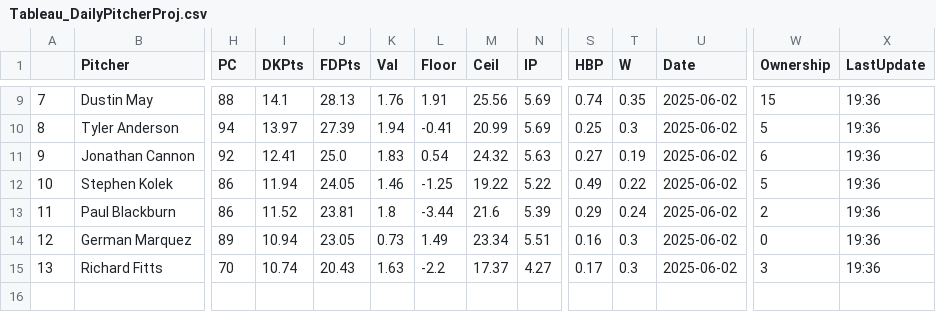
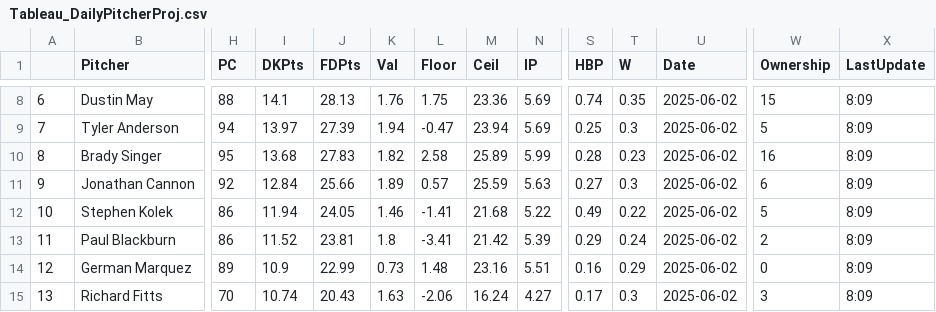
Before and after one commit to JonPGH/slateProj, a CSV file: Data/Tableau_DailyPitcherProj.csv, drawn as a sheet; only a part is shown, gaps mark what is left out; addresses are those after the commit; rows hold the shown columns only; the diff covers the shown part only; the diff names each change by its address in the sheet, - before the commit and + after, or states it on an @@ line.

```diff
--- a/Data/Tableau_DailyPitcherProj.csv
+++ b/Data/Tableau_DailyPitcherProj.csv
-A8: 7
+A8: 6
-L8 (Floor): 1.91
+L8 (Floor): 1.75
-M8 (Ceil): 25.56
+M8 (Ceil): 23.36
-X8:X9 (LastUpdate): 19:36
+X8:X9 (LastUpdate): 8:09
-A9: 8
+A9: 7
-L9 (Floor): -0.41
+L9 (Floor): -0.47
-M9 (Ceil): 20.99
+M9 (Ceil): 23.94
+row 10: 8 | Brady Singer | 95 | 13.68 | 27.83 | 1.82 | 2.58 | 25.89 | 5.99 | 0.28 | 0.23 | 2025-06-02 | 16 | 8:09
-I11 (DKPts): 12.41
+I11 (DKPts): 12.84
-J11 (FDPts): 25.0
+J11 (FDPts): 25.66
-K11 (Val): 1.83
+K11 (Val): 1.89
-L11 (Floor): 0.54
+L11 (Floor): 0.57
-M11 (Ceil): 24.32
+M11 (Ceil): 25.59
-T11 (W): 0.19
+T11 (W): 0.3
-X11:X15 (LastUpdate): 19:36
+X11:X15 (LastUpdate): 8:09
-L12 (Floor): -1.25
+L12 (Floor): -1.41
-M12 (Ceil): 19.22
+M12 (Ceil): 21.68
-L13 (Floor): -3.44
+L13 (Floor): -3.41
-M13 (Ceil): 21.6
+M13 (Ceil): 21.42
-I14 (DKPts): 10.94
+I14 (DKPts): 10.9
-J14 (FDPts): 23.05
+J14 (FDPts): 22.99
-L14 (Floor): 1.49
+L14 (Floor): 1.48
-M14 (Ceil): 23.34
+M14 (Ceil): 23.16
-T14 (W): 0.3
+T14 (W): 0.29
-L15 (Floor): -2.2
+L15 (Floor): -2.06
-M15 (Ceil): 17.37
+M15 (Ceil): 16.24
```
Also changed, not shown: 1 removed row and 64 edited cells elsewhere in this file, Data/Tableau_DailyHitterProj.csv, Data/hitterData.csv, 7 other files.
